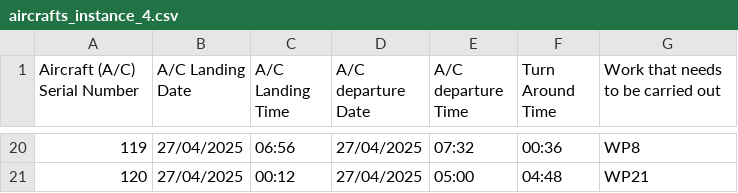
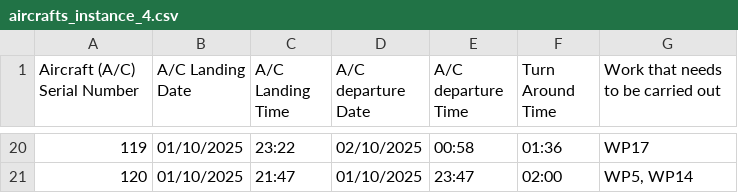
Before and after one commit to NavidCOMSC/gnn_scheduler, a CSV file: gnn_scheduler/data/instances/aircrafts_instance_4.csv, drawn as a sheet; only a part is shown, gaps mark what is left out; the diff covers the shown part only.

```diff
--- a/gnn_scheduler/data/instances/aircrafts_instance_4.csv
+++ b/gnn_scheduler/data/instances/aircrafts_instance_4.csv
@@ -20,2 +20,2 @@ Aircraft (A/C) Serial Number,A/C Landing Date,A/C Landing Time,A/C departure Dat
-119,27/04/2025,06:56,27/04/2025,07:32,00:36,WP8
-120,27/04/2025,00:12,27/04/2025,05:00,04:48,WP21
+119,01/10/2025,23:22,02/10/2025,00:58,01:36,WP17
+120,01/10/2025,21:47,01/10/2025,23:47,02:00,"WP5, WP14"
```
Also changed, not shown: 108 edited cells elsewhere in this file, gnn_scheduler/data/instances/aircrafts_instance_10.csv, gnn_scheduler/data/instances/aircrafts_instance_2.csv, 7 other files.
